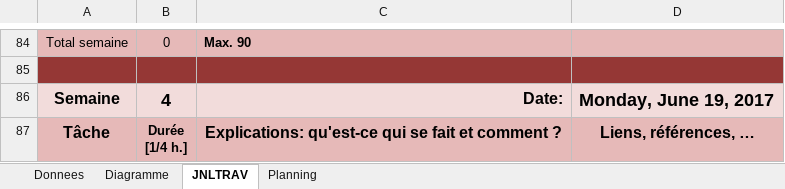
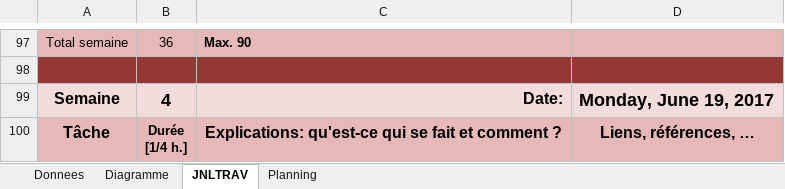
Before and after one commit to Wayne121/AGS-GPT-DemoMot, an Excel workbook: JDT-pogetgr.xlsm, sheet JNLTRAV, drawn as a sheet; only a part is shown, gaps mark what is left out; values as stored, in another font and other column widths than the file's, no borders; charts and pictures not drawn; addresses are those after the commit; the diff covers the shown part only; the diff names each change by its address in the sheet, - before the commit and + after, or states it on an @@ line.

```diff
--- a/JDT-pogetgr.xlsm (sheet JNLTRAV)
+++ b/JDT-pogetgr.xlsm (sheet JNLTRAV)
-B97: 0
+B97: 36
```
Also changed, not shown: 25 added rows, 12 removed rows and 3 edited cells elsewhere in this sheet, charts or pictures.
